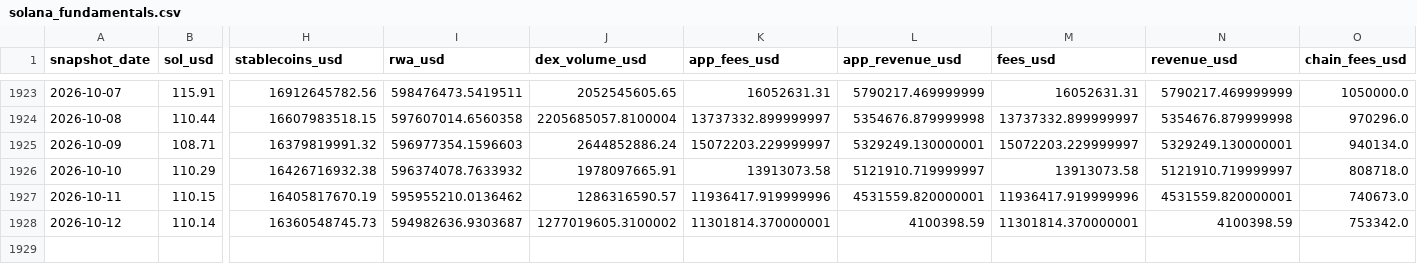
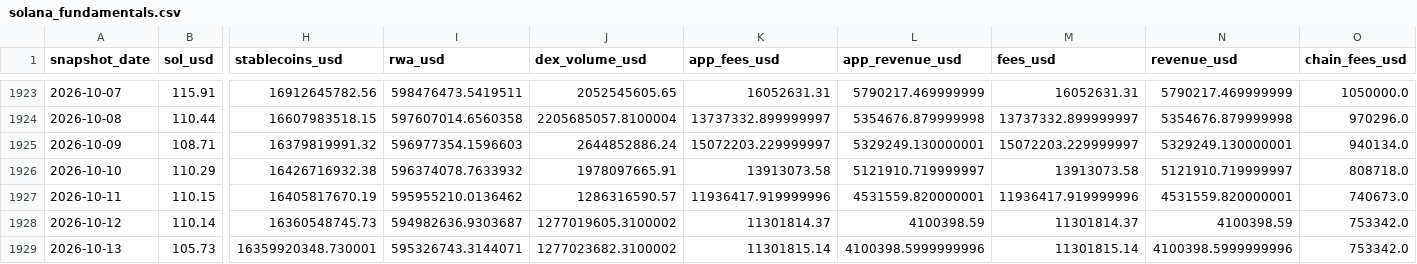
Before and after one commit to derbariton-spec/solana_monitor, a CSV file: data/solana_fundamentals.csv, drawn as a sheet; only a part is shown, gaps mark what is left out; rows hold the shown columns only; the diff names each change by its address in the sheet, - before the commit and + after, or states it on an @@ line.

```diff
--- a/data/solana_fundamentals.csv
+++ b/data/solana_fundamentals.csv
-K1928 (app_fees_usd): 11301814.370000001
+K1928 (app_fees_usd): 11301814.37
-M1928 (fees_usd): 11301814.370000001
+M1928 (fees_usd): 11301814.37
+row 1929: 2026-10-13 | 105.73 | 16359920348.730001 | 595326743.3144071 | 1277023682.3100002 | 11301815.14 | 4100398.5999999996 | 11301815.14 | 4100398.5999999996 | 753342.0
```
